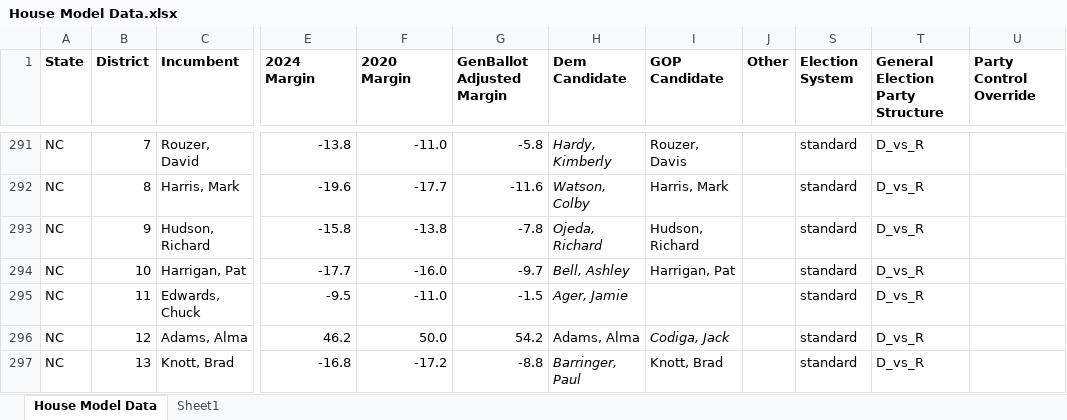
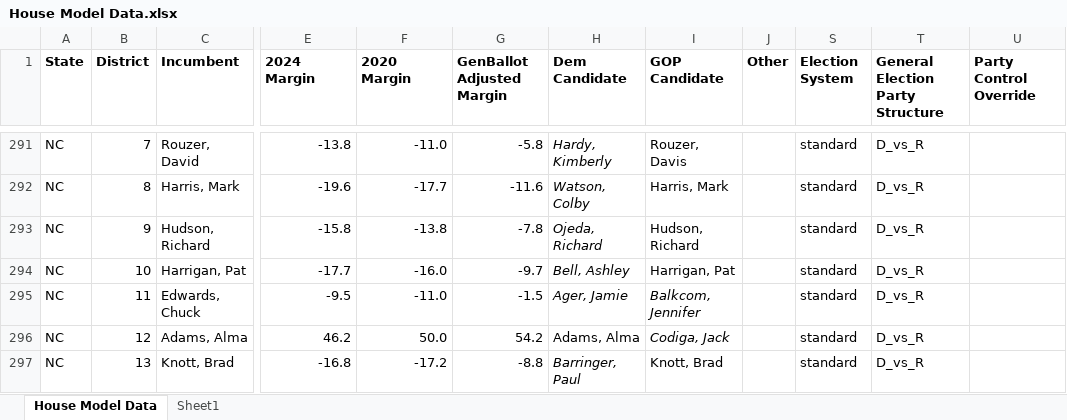
Before and after one commit to benyelin/house_model_python, an Excel workbook: inputs/House Model Data.xlsx, sheet House Model Data, drawn as a sheet; only a part is shown, gaps mark what is left out; values as stored, in another font and other column widths than the file's, no borders; conditional formats not drawn; the diff names each change by its address in the sheet, - before the commit and + after, or states it on an @@ line.

Commit message:
Update House model inputs and outputs

```diff
--- a/inputs/House Model Data.xlsx (sheet House Model Data)
+++ b/inputs/House Model Data.xlsx (sheet House Model Data)
-I295 (GOP Candidate): (empty)
+I295 (GOP Candidate): Balkcom, Jennifer
```
Also changed, not shown: 9 other files.
